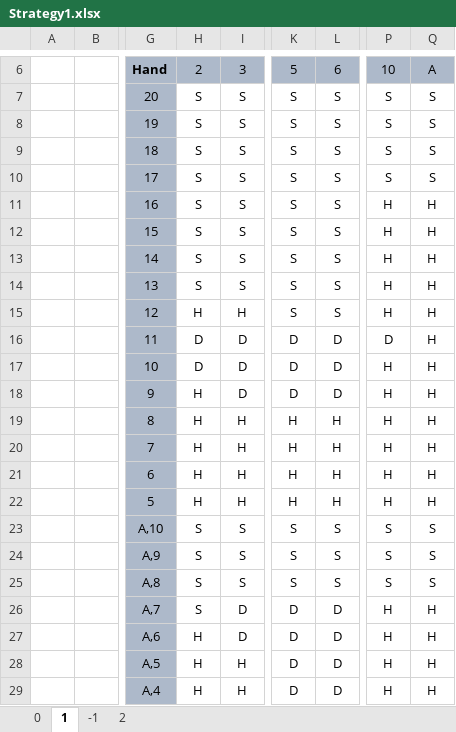
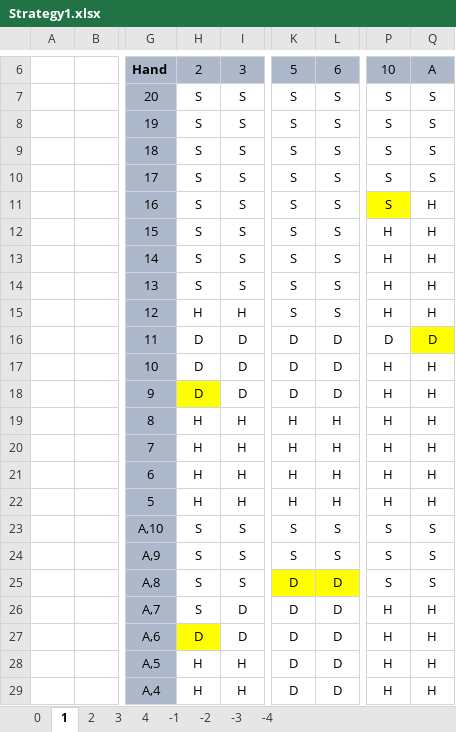
Before and after one commit to JonatanBeiruty15/21-, an Excel workbook: Strategy1.xlsx, sheet 1, drawn as a sheet; only a part is shown, gaps mark what is left out; values as stored, in another font and other column widths than the file's, no borders; the diff names each change by its address in the sheet, - before the commit and + after, or states it on an @@ line.

```diff
--- a/Strategy1.xlsx (sheet 1)
+++ b/Strategy1.xlsx (sheet 1)
+sheet tab: 3
+sheet tab: 4
+sheet tab: -2
+sheet tab: -3
+sheet tab: -4
@@ sheet tab order changed: 0 | 1 | 2 | 3 | 4 | -1 | -2 | -3 | -4 @@
-P11: H
+P11: S
-P11 fill: none
+P11 fill: #FFFF00
-Q16: H
+Q16: D
-Q16 fill: none
+Q16 fill: #FFFF00
-H18: H
+H18: D
-H18 fill: none
+H18 fill: #FFFF00
-K25: S
+K25: D
-K25:L25 fill: none
+K25:L25 fill: #FFFF00
-L25: S
+L25: D
-H27: H
+H27: D
-H27 fill: none
+H27 fill: #FFFF00
```
Also changed, not shown: sheet -1, sheet 2, 7 other files.
